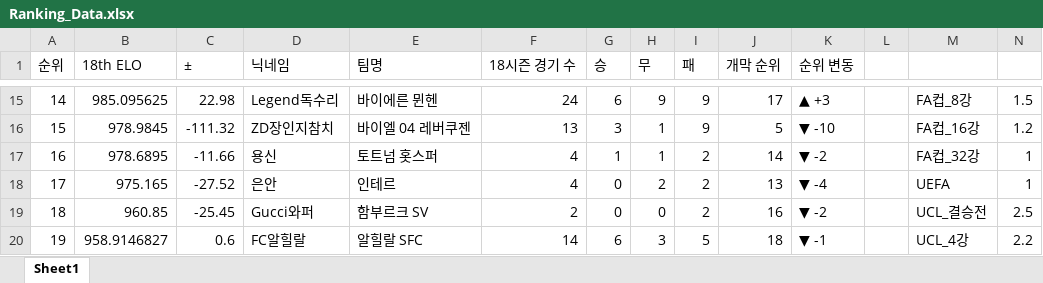
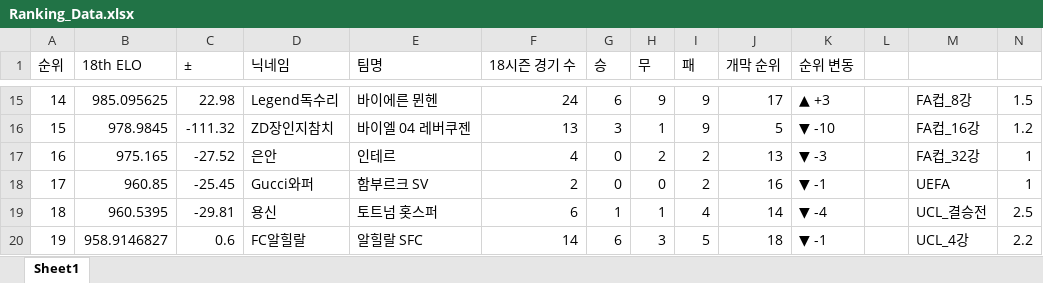
Before and after one commit to xldyxl/AllStar-Ranking-ELO-, an Excel workbook: Ranking_Data.xlsx, sheet Sheet1, drawn as a sheet; only a part is shown, gaps mark what is left out; values as stored, in another font and other column widths than the file's, no borders; the diff covers the shown part only; the diff names each change by its address in the sheet, - before the commit and + after, or states it on an @@ line.

Commit message:
Update: Ranking Data (21:48:21)

```diff
--- a/Ranking_Data.xlsx (sheet Sheet1)
+++ b/Ranking_Data.xlsx (sheet Sheet1)
-B17 (18th ELO): 978.6895
+B17 (18th ELO): 975.165
-C17 (±): -11.66
+C17 (±): -27.52
-D17 (닉네임): 용신
+D17 (닉네임): 은안
-E17 (팀명): 토트넘 홋스퍼
+E17 (팀명): 인테르
-G17 (승): 1
+G17 (승): 0
-H17 (무): 1
+H17 (무): 2
-J17 (개막 순위): 14
+J17 (개막 순위): 13
-K17 (순위 변동): ▼ -2
+K17 (순위 변동): ▼ -3
-B18 (18th ELO): 975.165
+B18 (18th ELO): 960.85
-C18 (±): -27.52
+C18 (±): -25.45
-D18 (닉네임): 은안
+D18 (닉네임): Gucci와퍼
-E18 (팀명): 인테르
+E18 (팀명): 함부르크 SV
-F18 (18시즌 경기 수): 4
+F18 (18시즌 경기 수): 2
-H18 (무): 2
+H18 (무): 0
-J18 (개막 순위): 13
+J18 (개막 순위): 16
-K18 (순위 변동): ▼ -4
+K18 (순위 변동): ▼ -1
-B19 (18th ELO): 960.85
+B19 (18th ELO): 960.5395
-C19 (±): -25.45
+C19 (±): -29.81
-D19 (닉네임): Gucci와퍼
+D19 (닉네임): 용신
-E19 (팀명): 함부르크 SV
+E19 (팀명): 토트넘 홋스퍼
-F19 (18시즌 경기 수): 2
+F19 (18시즌 경기 수): 6
-G19 (승): 0
+G19 (승): 1
-H19 (무): 0
+H19 (무): 1
-I19 (패): 2
+I19 (패): 4
-J19 (개막 순위): 16
+J19 (개막 순위): 14
-K19 (순위 변동): ▼ -2
+K19 (순위 변동): ▼ -4
```
Also changed, not shown: 64 edited cells elsewhere in this sheet.
